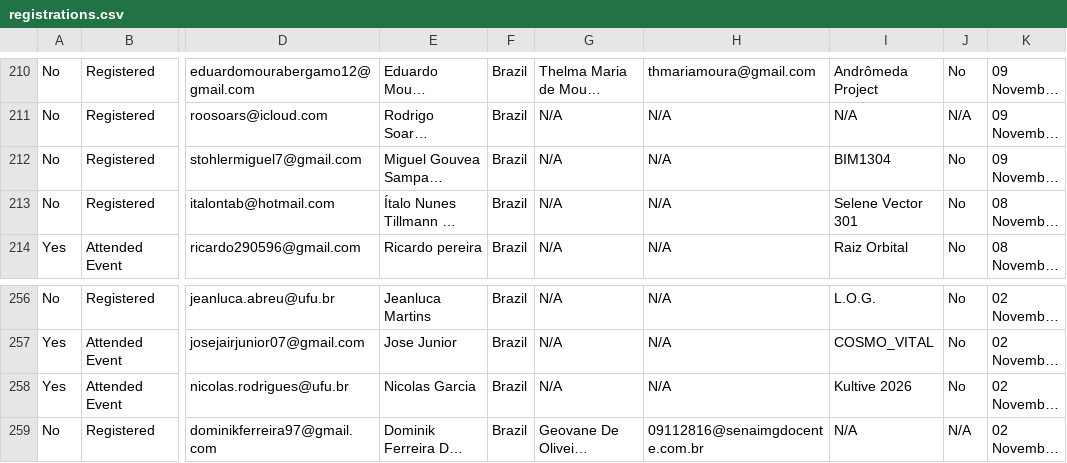
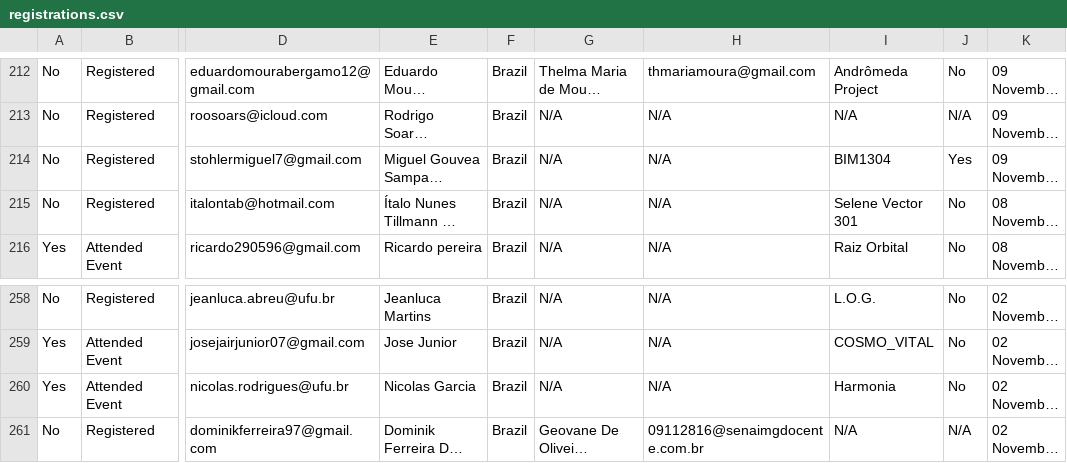
Before and after one commit to GhabryelHenrique/nasa-spaceapps-angular-web, a CSV file: src/assets/data/2026/registrations.csv, drawn as a sheet; only a part is shown, gaps mark what is left out; long unchanged cells end in …; addresses are those after the commit; the diff covers the shown part only; the diff names each change by its address in the sheet, - before the commit and + after, or states it on an @@ line.

```diff
--- a/src/assets/data/2026/registrations.csv
+++ b/src/assets/data/2026/registrations.csv
-J214: No
+J214: Yes
-I260: Kultive 2026
+I260: Harmonia
```
Also changed, not shown: 3 added rows, 1 removed row and 15 edited cells elsewhere in this file, 4 other files.
